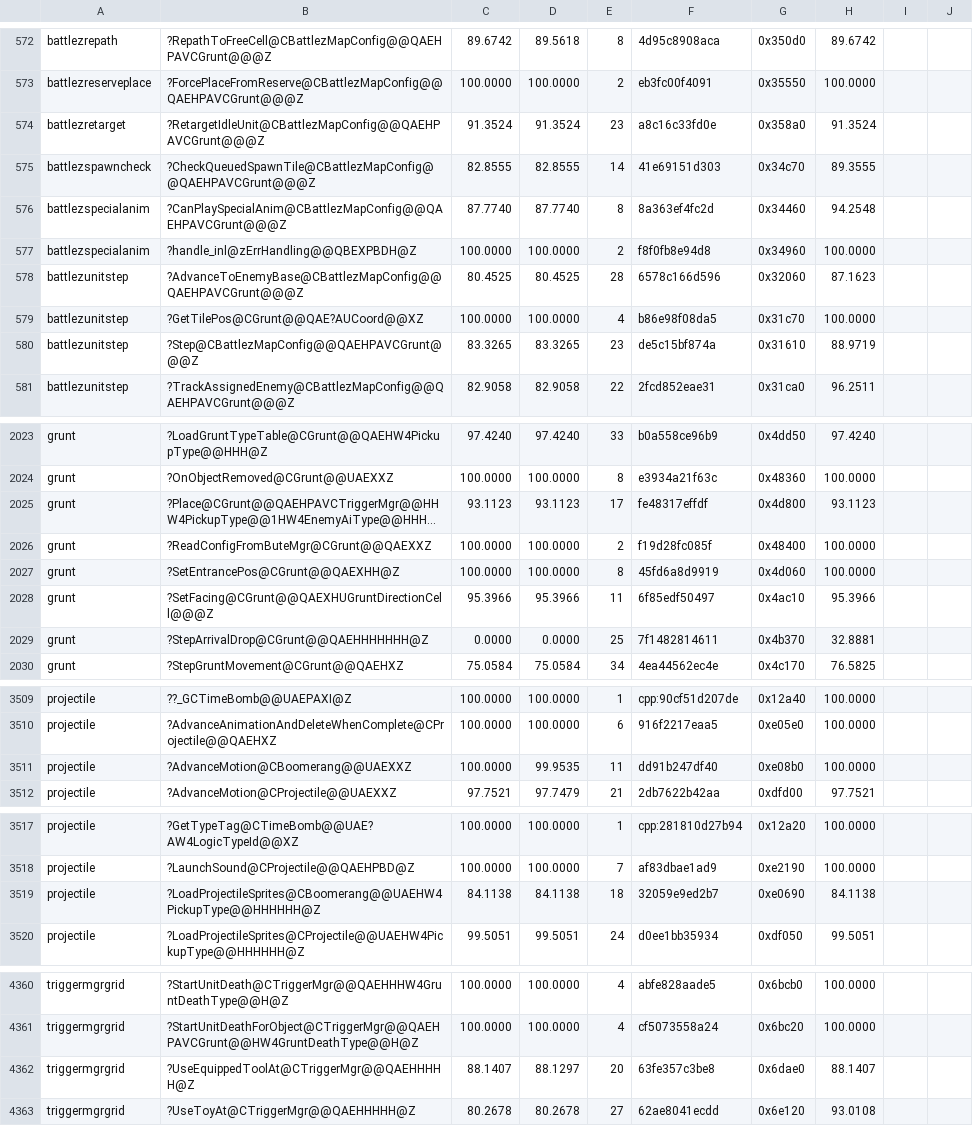
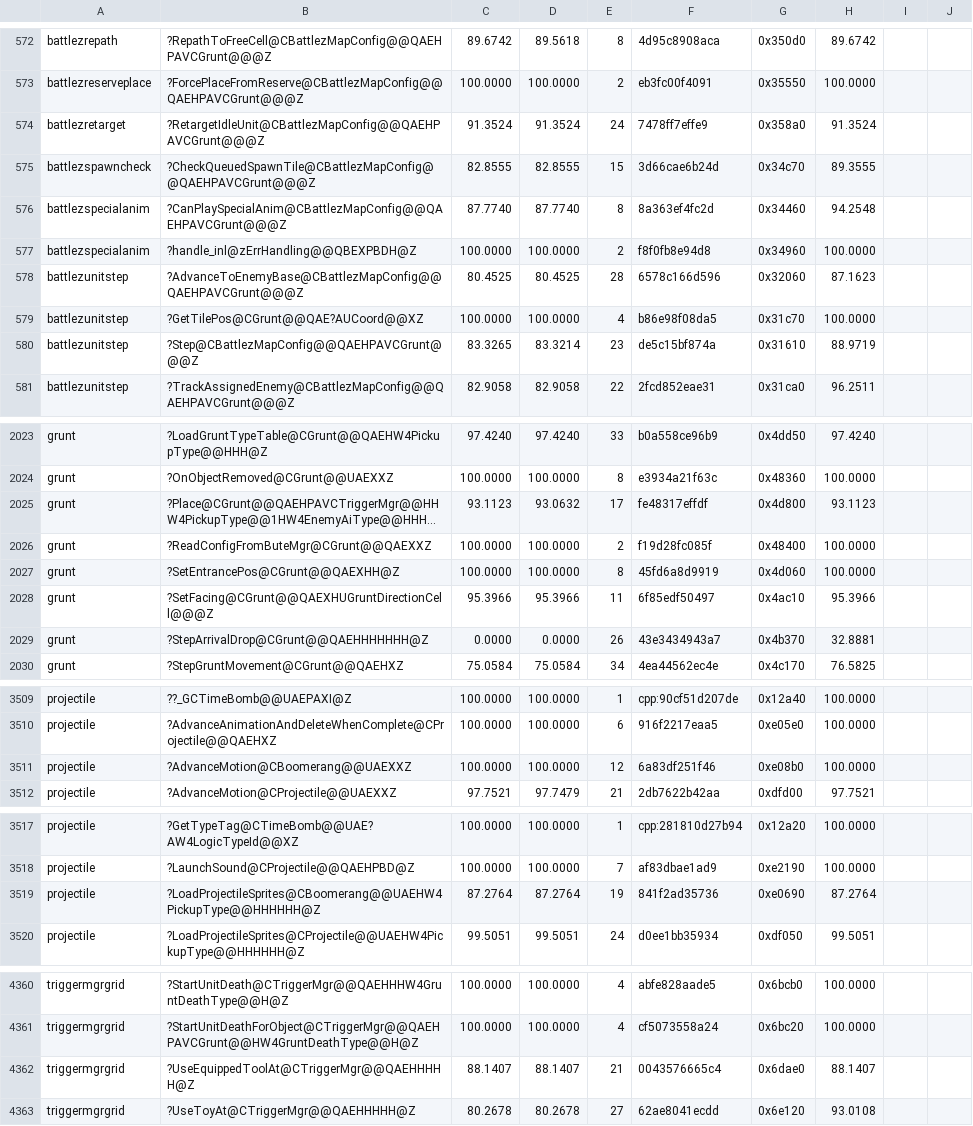
Before and after one commit to sushi-shi/gruntz-decomp, a TSV file: config/match_baseline.tsv, drawn as a sheet; only a part is shown, gaps mark what is left out; long unchanged cells end in …; the diff covers the shown part only; the diff names each change by its address in the sheet, - before the commit and + after, or states it on an @@ line.

Commit message:
match: bank map queries and exact Boomerang literal body

```diff
--- a/config/match_baseline.tsv
+++ b/config/match_baseline.tsv
-E574: 23
+E574: 24
-F574: a8c16c33fd0e
+F574: 7478ff7effe9
-E575: 14
+E575: 15
-F575: 41e69151d303
+F575: 3d66cae6b24d
-D580: 83.3265
+D580: 83.3214
-D2025: 93.1123
+D2025: 93.0632
-E2029: 25
+E2029: 26
-F2029: 7f1482814611
+F2029: 43e3434943a7
-D3511: 99.9535
+D3511: 100.0000
-E3511: 11
+E3511: 12
-F3511: dd91b247df40
+F3511: 6a83df251f46
-C3519: 84.1138
+C3519: 87.2764
-D3519: 84.1138
+D3519: 87.2764
-E3519: 18
+E3519: 19
-F3519: 32059e9ed2b7
+F3519: 841f2ad35736
-H3519: 84.1138
+H3519: 87.2764
-D4362: 88.1297
+D4362: 88.1407
-E4362: 20
+E4362: 21
-F4362: 63fe357c3be8
+F4362: 0043576665c4
```
Also changed, not shown: 35 edited cells elsewhere in this file, 1 other file.
